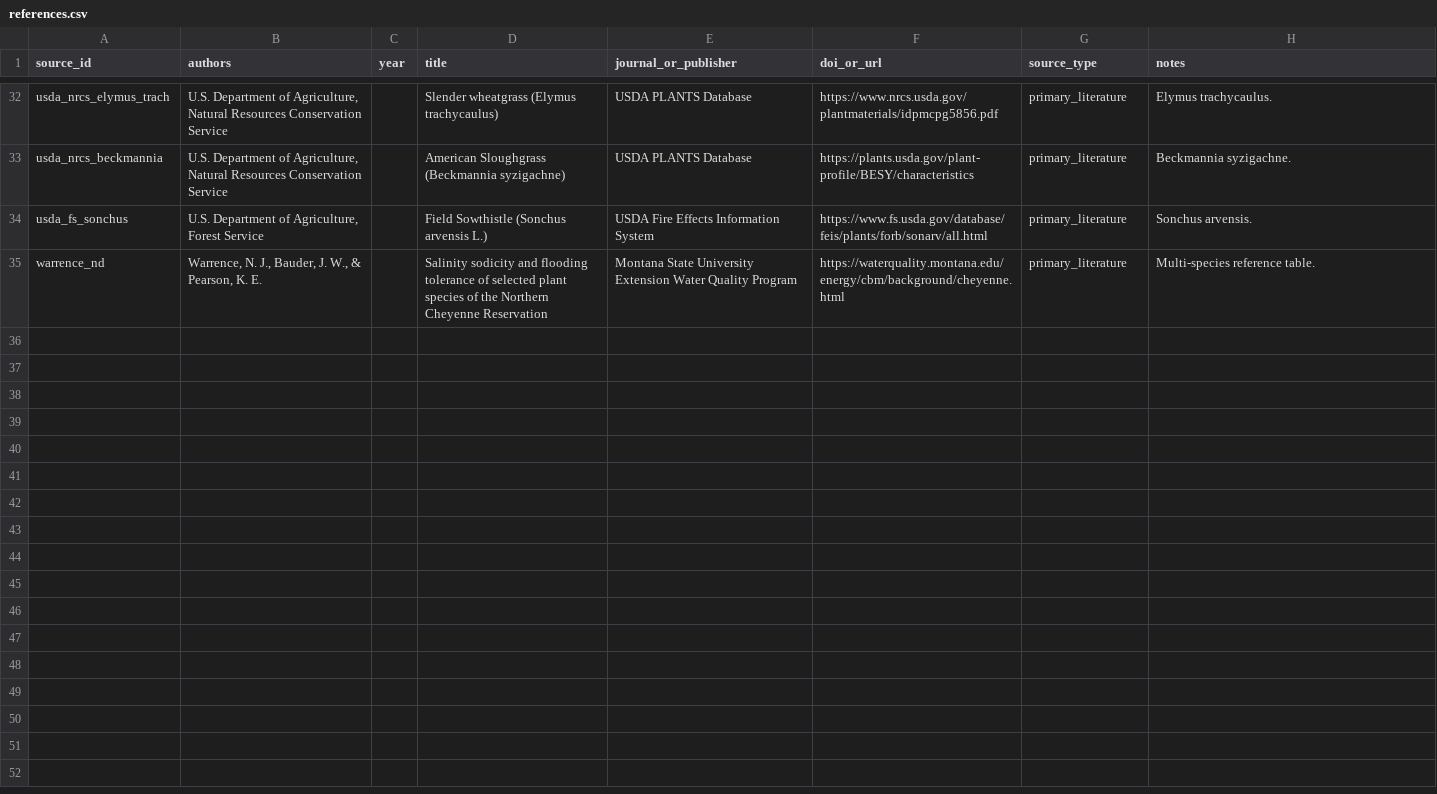
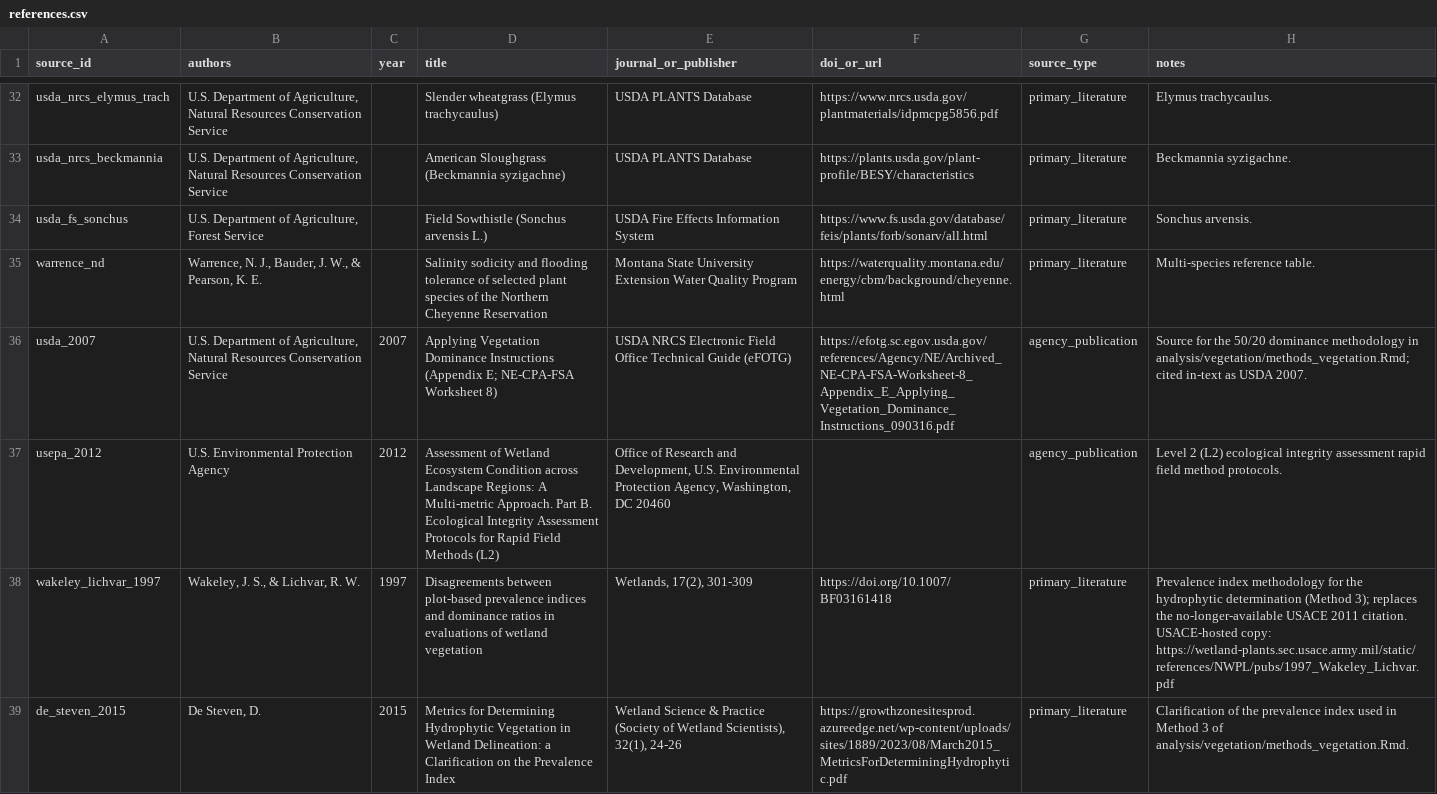
Before and after one commit to GreenPlanEdm/wetland-tools, a CSV file: data-raw/references.csv, drawn as a sheet; only a part is shown, gaps mark what is left out.

```diff
--- a/data-raw/references.csv
+++ b/data-raw/references.csv
@@ -35 +35,5 @@ usda_fs_sonchus,"U.S. Department of Agriculture, Forest Service",,Field Sowthist
 warrence_nd,"Warrence, N. J., Bauder, J. W., & Pearson, K. E.",,Salinity sodicity and flooding tolerance of selected plant species of the Northern Cheyenne Reservation,Montana State University Extension Water Quality Program,https://waterquality.montana.edu/energy/cbm/background/cheyenne.html,primary_literature,Multi-species reference table.
+usda_2007,"U.S. Department of Agriculture, Natural Resources Conservation Service",2007,Applying Vegetation Dominance Instructions (Appendix E; NE-CPA-FSA Worksheet 8),USDA NRCS Electronic Field Office Technical Guide (eFOTG),https://efotg.sc.egov.usda.gov/references/Agency/NE/Archived_NE-CPA-FSA-Worksheet-8_Appendix_E_Applying_Vegetation_Dominance_Instructions_090316.pdf,agency_publication,"Source for the 50/20 dominance methodology in analysis/vegetation/methods_vegetation.Rmd; cited in-text as USDA 2007."
+usepa_2012,U.S. Environmental Protection Agency,2012,Assessment of Wetland Ecosystem Condition across Landscape Regions: A Multi-metric Approach. Part B. Ecological Integrity Assessment Protocols for Rapid Field Methods (L2),"Office of Research and Development, U.S. Environmental Protection Agency, Washington, DC 20460",,agency_publication,Level 2 (L2) ecological integrity assessment rapid field method protocols.
+wakeley_lichvar_1997,"Wakeley, J. S., & Lichvar, R. W.",1997,Disagreements between plot-based prevalence indices and dominance ratios in evaluations of wetland vegetation,"Wetlands, 17(2), 301-309",https://doi.org/10.1007/BF03161418,primary_literature,"Prevalence index methodology for the hydrophytic determination (Method 3); replaces the no-longer-available USACE 2011 citation. USACE-hosted copy: https://wetland-plants.sec.usace.army.mil/static/references/NWPL/pubs/1997_Wakeley_Lichvar.pdf"
+de_steven_2015,"De Steven, D.",2015,Metrics for Determining Hydrophytic Vegetation in Wetland Delineation: a Clarification on the Prevalence Index,"Wetland Science & Practice (Society of Wetland Scientists), 32(1), 24-26",https://growthzonesitesprod.azureedge.net/wp-content/uploads/sites/1889/2023/08/March2015_MetricsForDeterminingHydrophytic.pdf,primary_literature,Clarification of the prevalence index used in Method 3 of analysis/vegetation/methods_vegetation.Rmd.
```
Also changed, not shown: 3 other files.
